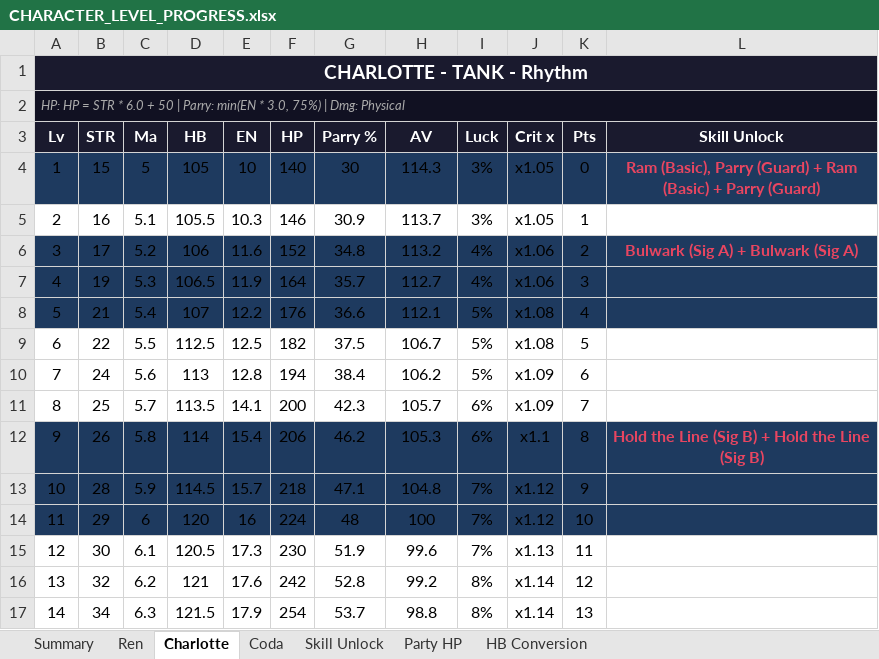
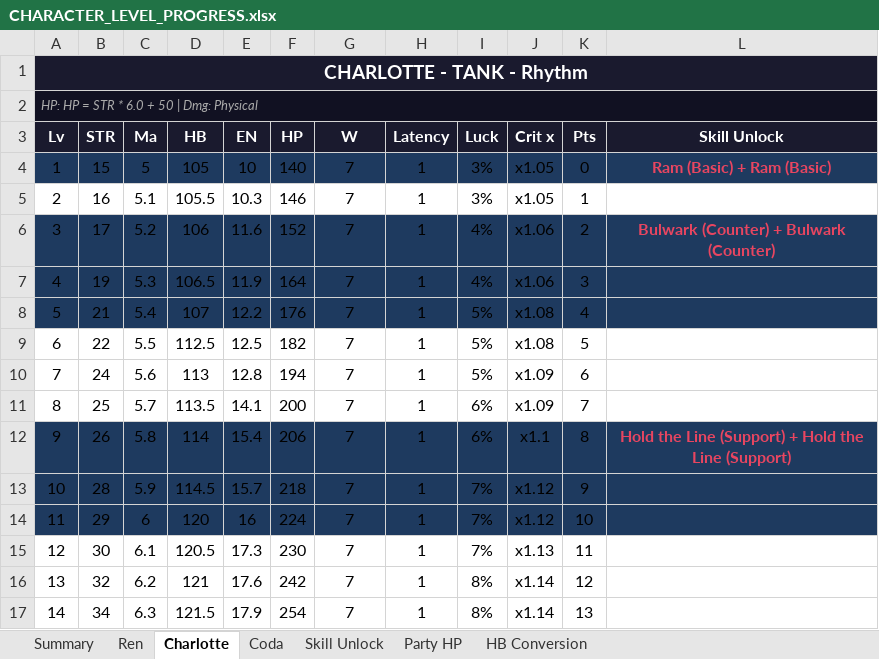
Before and after one commit to KayD-GameDev/Fractured-Chorus, an Excel workbook: docs/combat/CHARACTER_LEVEL_PROGRESS.xlsx, sheet Charlotte, drawn as a sheet; only a part is shown; values as stored, in another font and other column widths than the file's, no borders; the diff covers the shown part only; the diff names each change by its address in the sheet, - before the commit and + after, or states it on an @@ line.

```diff
--- a/docs/combat/CHARACTER_LEVEL_PROGRESS.xlsx (sheet Charlotte)
+++ b/docs/combat/CHARACTER_LEVEL_PROGRESS.xlsx (sheet Charlotte)
-A2 (Lv): …50 | Parry: min(EN * 3.0, 75%) | Dmg: Physical
+A2 (Lv): …50 | Dmg: Physical
-G3: Parry %
+G3: W
-H3: AV
+H3: Latency
-G4 (W): 30
+G4 (W): 7
-H4 (Latency): 114.3
+H4 (Latency): 1
-L4 (Skill Unlock): Ram (Basic), Parry (Guard) + Ram (Basic) + Parry (Guard)
+L4 (Skill Unlock): Ram (Basic) + Ram (Basic)
-G5 (W): 30.9
+G5 (W): 7
-H5 (Latency): 113.7
+H5 (Latency): 1
-G6 (W): 34.8
+G6 (W): 7
-H6 (Latency): 113.2
+H6 (Latency): 1
-L6 (Skill Unlock): Bulwark (Sig A) + Bulwark (Sig A)
+L6 (Skill Unlock): Bulwark (Counter) + Bulwark (Counter)
-G7 (W): 35.7
+G7 (W): 7
-H7 (Latency): 112.7
+H7 (Latency): 1
-G8 (W): 36.6
+G8 (W): 7
-H8 (Latency): 112.1
+H8 (Latency): 1
-G9 (W): 37.5
+G9 (W): 7
-H9 (Latency): 106.7
+H9 (Latency): 1
-G10 (W): 38.4
+G10 (W): 7
-H10 (Latency): 106.2
+H10 (Latency): 1
-G11 (W): 42.3
+G11 (W): 7
-H11 (Latency): 105.7
+H11 (Latency): 1
-G12 (W): 46.2
+G12 (W): 7
-H12 (Latency): 105.3
+H12 (Latency): 1
-L12 (Skill Unlock): …the Line (Sig B) + Hold the Line (Sig B)
+L12 (Skill Unlock): …the Line (Support) + Hold the Line (Support)
-G13 (W): 47.1
+G13 (W): 7
-H13 (Latency): 104.8
+H13 (Latency): 1
-G14 (W): 48
+G14 (W): 7
-H14 (Latency): 100
+H14 (Latency): 1
-G15 (W): 51.9
+G15 (W): 7
-H15 (Latency): 99.6
+H15 (Latency): 1
-G16 (W): 52.8
+G16 (W): 7
-H16 (Latency): 99.2
+H16 (Latency): 1
-G17 (W): 53.7
+G17 (W): 7
-H17 (Latency): 98.8
+H17 (Latency): 1
```
Also changed, not shown: 8 edited cells elsewhere in this sheet, sheet Coda, sheet Ren, sheet HB Conversion, sheet Skill Unlock, 5 other files.
